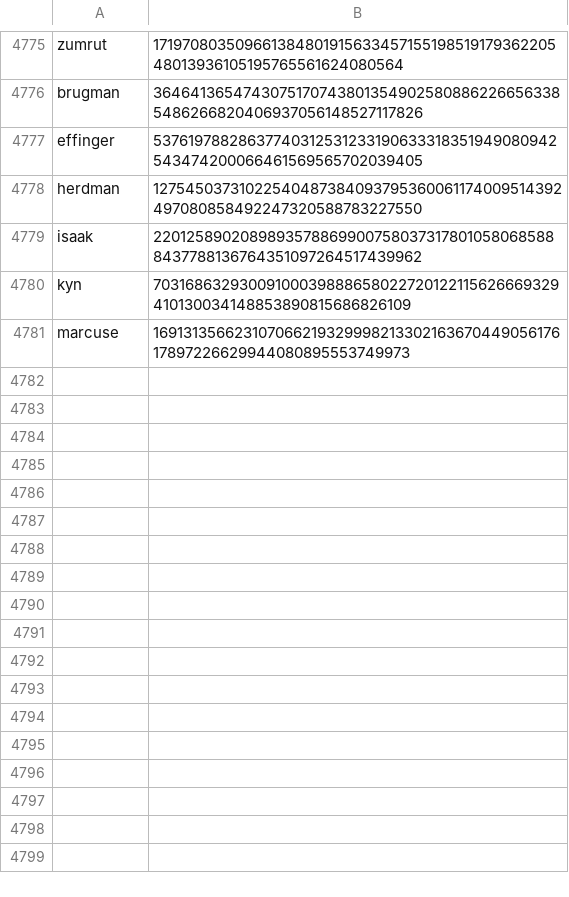
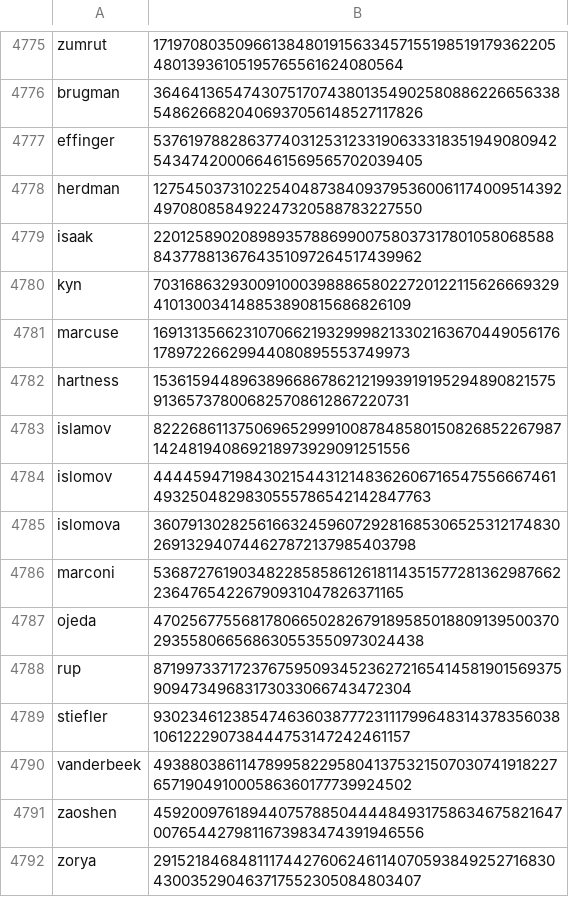
Before and after one commit to Zimtente/ens-collections, a CSV file: collections/surnames.csv, drawn as a sheet; only a part is shown, gaps mark what is left out; the diff names each change by its address in the sheet, - before the commit and + after, or states it on an @@ line.

Commit message:
added surnames

```diff
--- a/collections/surnames.csv
+++ b/collections/surnames.csv
+row 4782: hartness | 15361594489638966867862121993919195294890821575913657378006825708612867220731
+row 4783: islamov | 82226861137506965299910087848580150826852267987142481940869218973929091251556
+row 4784: islomov | 44445947198430215443121483626067165475566674614932504829830555786542142847763
+row 4785: islomova | 36079130282561663245960729281685306525312174830269132940744627872137985403798
+row 4786: marconi | 53687276190348228585861261811435157728136298766223647654226790931047826371165
+row 4787: ojeda | 47025677556817806650282679189585018809139500370293558066568630553550973024438
+row 4788: rup | 87199733717237675950934523627216541458190156937590947349683173033066743472304
+row 4789: stiefler | 93023461238547463603877723111799648314378356038106122290738444753147242461157
+row 4790: vanderbeek | 49388038611478995822958041375321507030741918227657190491000586360177739924502
+row 4791: zaoshen | 45920097618944075788504444849317586346758216470076544279811673983474391946556
+row 4792: zorya | 29152184684811174427606246114070593849252716830430035290463717552305084803407
```
